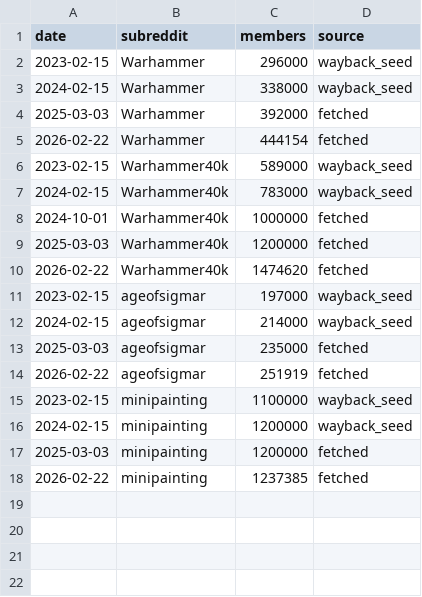
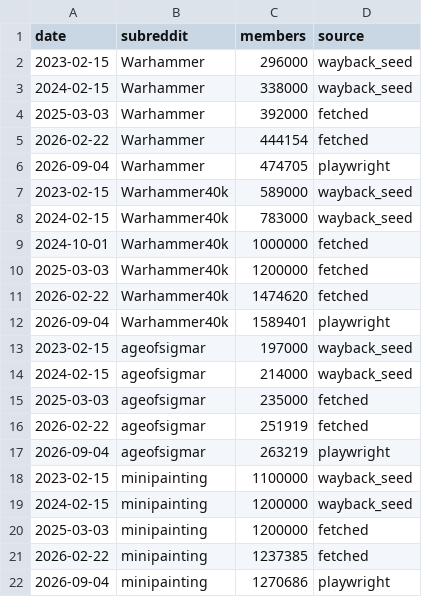
Before and after one commit to emmania1/warhammer-demand-dashboard, a CSV file: data/reddit_members_weekly.csv, drawn as a sheet; the diff names each change by its address in the sheet, - before the commit and + after, or states it on an @@ line.

```diff
--- a/data/reddit_members_weekly.csv
+++ b/data/reddit_members_weekly.csv
+row 6: 2026-09-04 | Warhammer | 474705 | playwright
+row 12: 2026-09-04 | Warhammer40k | 1589401 | playwright
+row 17: 2026-09-04 | ageofsigmar | 263219 | playwright
+row 22: 2026-09-04 | minipainting | 1270686 | playwright
```
Also changed, not shown: 3 other files.
